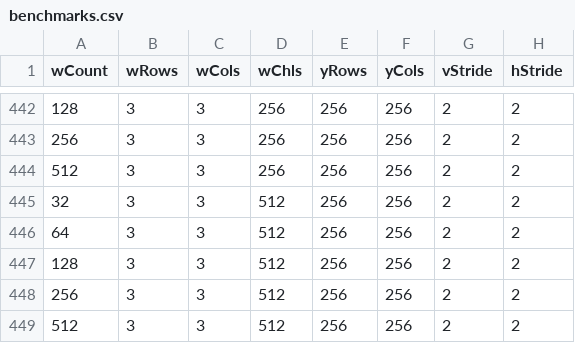
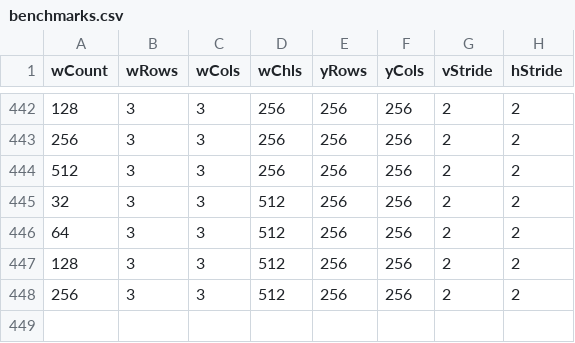
Before and after one commit to oferdekel/convolutional, a CSV file: benchmarks.csv, drawn as a sheet; only a part is shown, gaps mark what is left out; the diff names each change by its address in the sheet, - before the commit and + after, or states it on an @@ line.

```diff
--- a/benchmarks.csv
+++ b/benchmarks.csv
-row 449: 512 | 3 | 3 | 512 | 256 | 256 | 2 | 2
```
Also changed, not shown: results/201810.XeonE52630.32vcores.vs2017.MKL.csv, results/201810.XeonE52630.32vcores.vs2017.OpenBlas219.csv, 6 other files.
